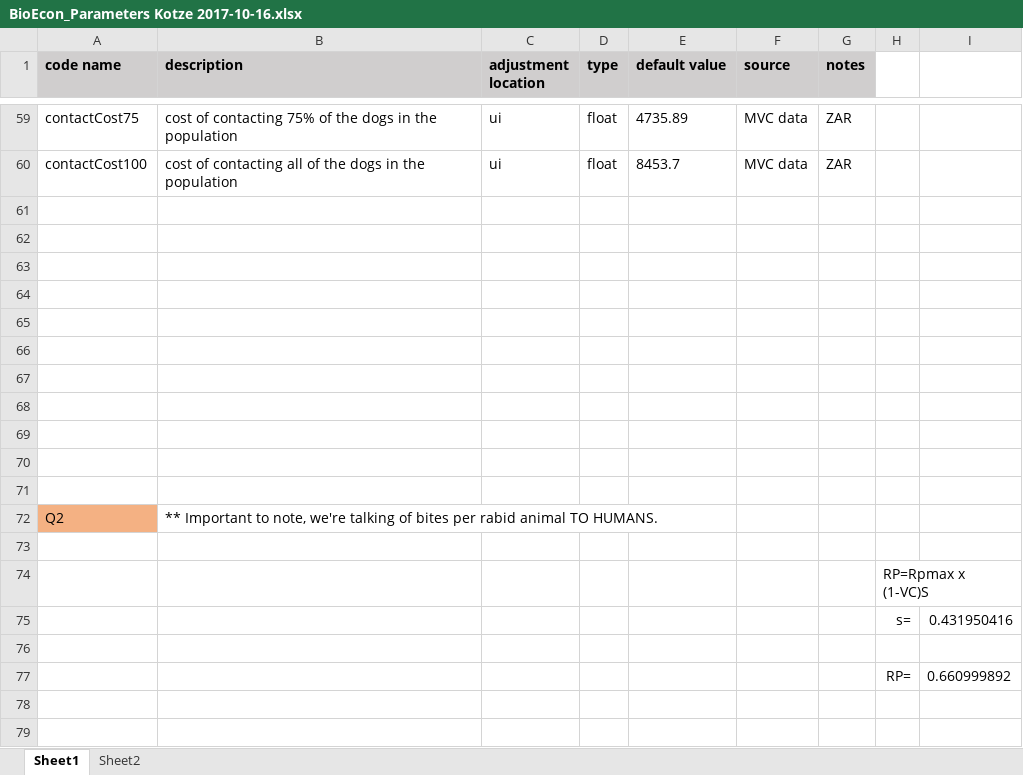
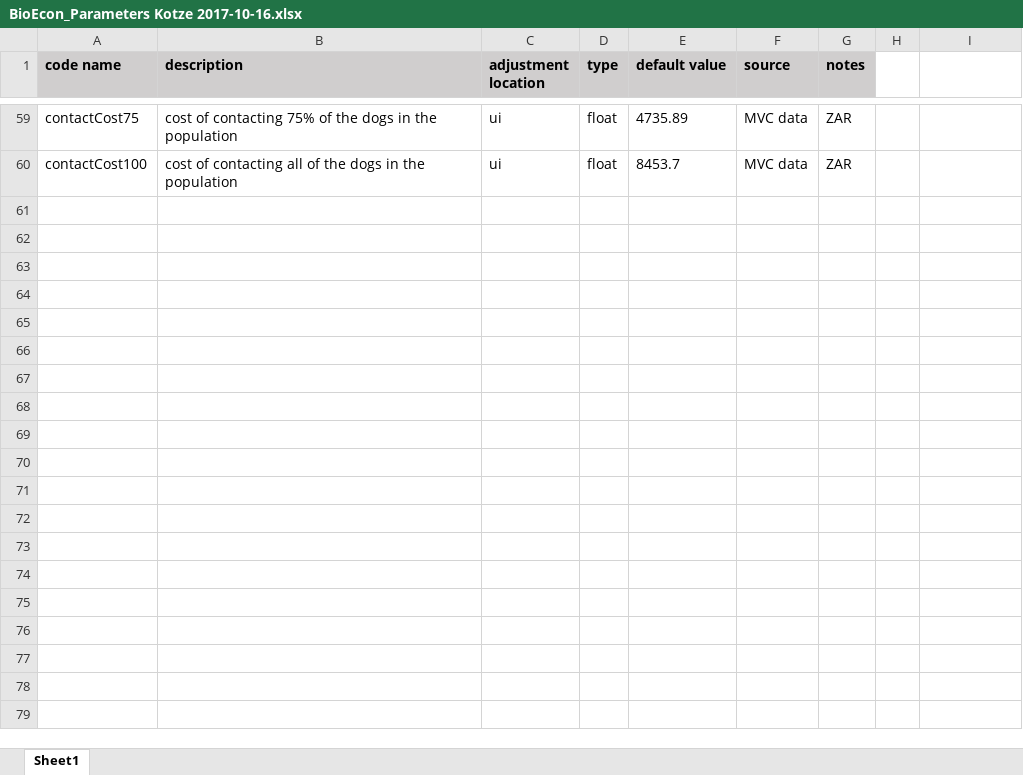
Before and after one commit to anderaa/BioEcon, an Excel workbook: Misc/BioEcon_Parameters Kotze 2017-10-16.xlsx, sheet Sheet1, drawn as a sheet; only a part is shown, gaps mark what is left out; values as stored, in another font and other column widths than the file's, no borders; charts and pictures not drawn; the diff covers the shown part only; the diff names each change by its address in the sheet, - before the commit and + after, or states it on an @@ line.

```diff
--- a/Misc/BioEcon_Parameters Kotze 2017-10-16.xlsx (sheet Sheet1)
+++ b/Misc/BioEcon_Parameters Kotze 2017-10-16.xlsx (sheet Sheet1)
-sheet tab: Sheet2
-row 61: (empty)
-row 62: (empty)
-row 63: (empty)
-row 64: (empty)
-row 65: (empty)
-row 66: (empty)
-row 67: (empty)
-row 68: (empty)
-row 69: (empty)
-row 70: (empty)
-row 71: (empty)
-row 72: Q2 | ** Important to note, we're talking of bites per rabid animal TO HUMANS.
-row 73: (empty)
-row 74:  |  |  |  |  |  |  | RP=Rpmax x (1-VC)S
-row 75:  |  |  |  |  |  |  | s= | 0.431950416
-row 76: (empty)
-row 77:  |  |  |  |  |  |  | RP= | 0.660999892
-row 78: (empty)
-row 79: (empty)
```
Also changed, not shown: 15 removed rows elsewhere in this sheet, charts or pictures.
